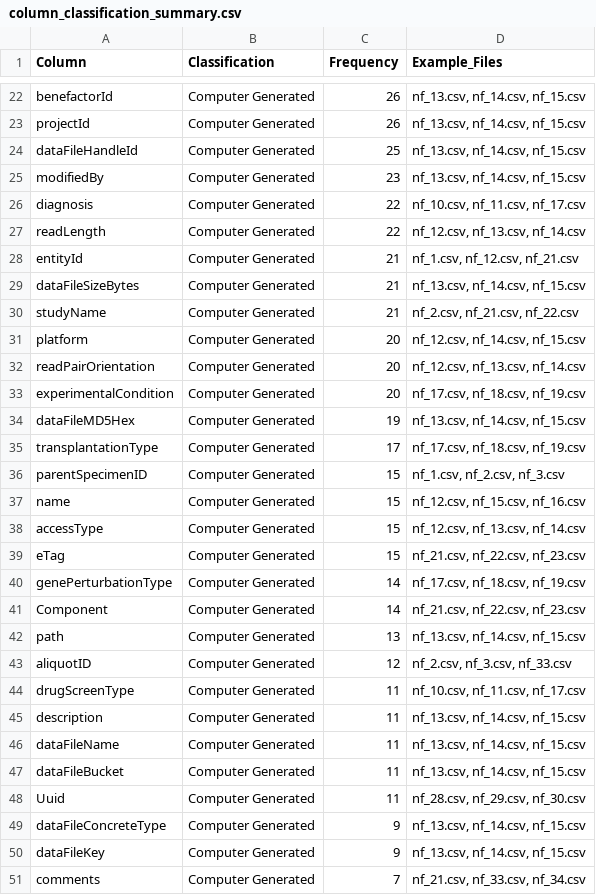
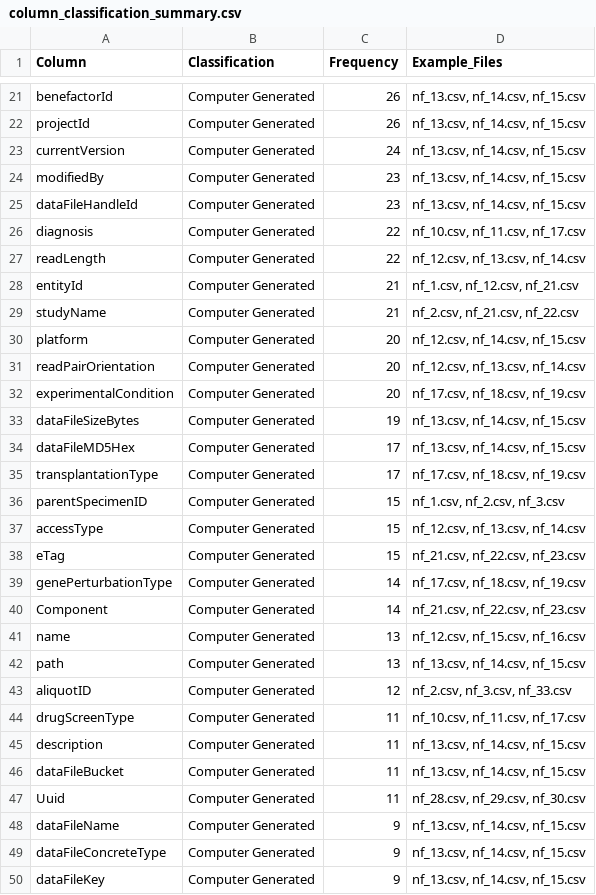
Before and after one commit to changtotheintothemoon/neurofibromatosis-dataset-analysis, a CSV file: column_classification_summary.csv, drawn as a sheet; only a part is shown, gaps mark what is left out; the shorter side is filled out with more unchanged rows; the diff covers the shown part only.

Commit message:
Update schema validation analysis after removing nf_39.csv and nf_40.csv
- Updated column analysis results to reflect 38 CSV files (down from 40)
- Regenerated schema comparison with new statistics:
  - 135 total columns (down from 158)
  - 41 columns not in schema (down from 63)
  - 30.4% unmapped columns (improved from 39.9%)
- Updated SCHEMA_VALIDATION_REPORT.md with corrected statistics and findings
- Refreshed column_classification_summary_with_schema_flags.csv

```diff
--- a/column_classification_summary.csv
+++ b/column_classification_summary.csv
@@ -23,4 +22,5 @@ benefactorId,Computer Generated,26,"nf_13.csv, nf_14.csv, nf_15.csv"
 projectId,Computer Generated,26,"nf_13.csv, nf_14.csv, nf_15.csv"
-dataFileHandleId,Computer Generated,25,"nf_13.csv, nf_14.csv, nf_15.csv"
+currentVersion,Computer Generated,24,"nf_13.csv, nf_14.csv, nf_15.csv"
 modifiedBy,Computer Generated,23,"nf_13.csv, nf_14.csv, nf_15.csv"
+dataFileHandleId,Computer Generated,23,"nf_13.csv, nf_14.csv, nf_15.csv"
 diagnosis,Computer Generated,22,"nf_10.csv, nf_11.csv, nf_17.csv"
@@ -28,3 +28,2 @@ readLength,Computer Generated,22,"nf_12.csv, nf_13.csv, nf_14.csv"
 entityId,Computer Generated,21,"nf_1.csv, nf_12.csv, nf_21.csv"
-dataFileSizeBytes,Computer Generated,21,"nf_13.csv, nf_14.csv, nf_15.csv"
 studyName,Computer Generated,21,"nf_2.csv, nf_21.csv, nf_22.csv"
@@ -33,6 +32,6 @@ readPairOrientation,Computer Generated,20,"nf_12.csv, nf_13.csv, nf_14.csv"
 experimentalCondition,Computer Generated,20,"nf_17.csv, nf_18.csv, nf_19.csv"
-dataFileMD5Hex,Computer Generated,19,"nf_13.csv, nf_14.csv, nf_15.csv"
+dataFileSizeBytes,Computer Generated,19,"nf_13.csv, nf_14.csv, nf_15.csv"
+dataFileMD5Hex,Computer Generated,17,"nf_13.csv, nf_14.csv, nf_15.csv"
 transplantationType,Computer Generated,17,"nf_17.csv, nf_18.csv, nf_19.csv"
 parentSpecimenID,Computer Generated,15,"nf_1.csv, nf_2.csv, nf_3.csv"
-name,Computer Generated,15,"nf_12.csv, nf_15.csv, nf_16.csv"
 accessType,Computer Generated,15,"nf_12.csv, nf_13.csv, nf_14.csv"
@@ -41,2 +40,3 @@ genePerturbationType,Computer Generated,14,"nf_17.csv, nf_18.csv, nf_19.csv"
 Component,Computer Generated,14,"nf_21.csv, nf_22.csv, nf_23.csv"
+name,Computer Generated,13,"nf_12.csv, nf_15.csv, nf_16.csv"
 path,Computer Generated,13,"nf_13.csv, nf_14.csv, nf_15.csv"
@@ -45,5 +45,5 @@ drugScreenType,Computer Generated,11,"nf_10.csv, nf_11.csv, nf_17.csv"
 description,Computer Generated,11,"nf_13.csv, nf_14.csv, nf_15.csv"
-dataFileName,Computer Generated,11,"nf_13.csv, nf_14.csv, nf_15.csv"
 dataFileBucket,Computer Generated,11,"nf_13.csv, nf_14.csv, nf_15.csv"
 Uuid,Computer Generated,11,"nf_28.csv, nf_29.csv, nf_30.csv"
+dataFileName,Computer Generated,9,"nf_13.csv, nf_14.csv, nf_15.csv"
 dataFileConcreteType,Computer Generated,9,"nf_13.csv, nf_14.csv, nf_15.csv"
```
Also changed, not shown: 24 removed rows and 1 edited cell elsewhere in this file, column_classification_summary_with_schema_flags.csv, 4 other files.
